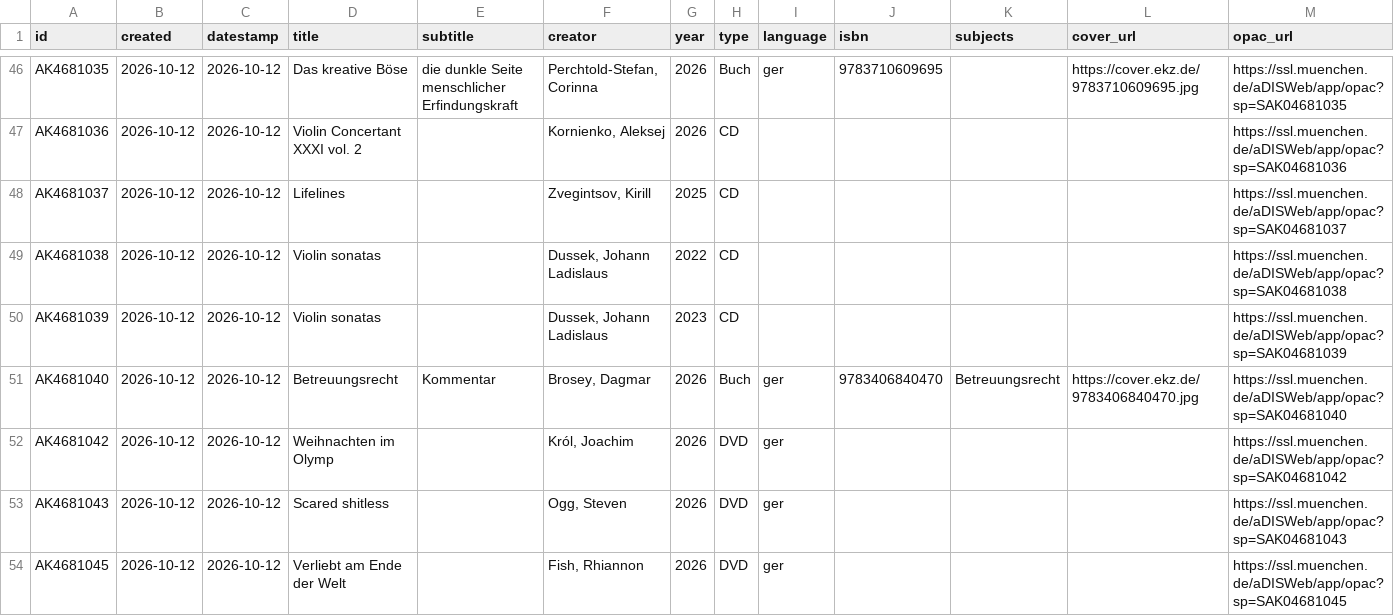
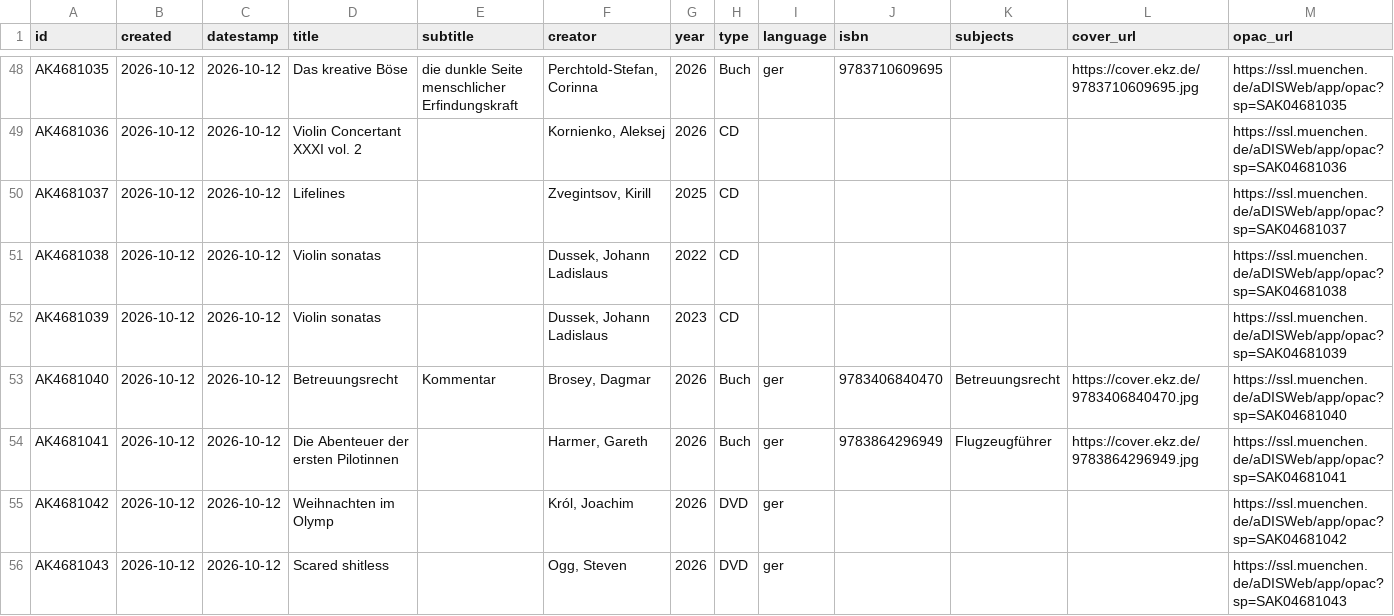
Before and after one commit to heibie/openbibmuc.de, a CSV file: data/neuzugaenge/2026-10-12.csv, drawn as a sheet; only a part is shown, gaps mark what is left out; the shorter side is filled out with more unchanged rows; the diff covers the shown part only.

```diff
--- a/data/neuzugaenge/2026-10-12.csv
+++ b/data/neuzugaenge/2026-10-12.csv
@@ -51,2 +53,3 @@ AK4681039,2026-10-12,2026-10-12,Violin sonatas,,"Dussek, Johann Ladislaus",2023,
 AK4681040,2026-10-12,2026-10-12,Betreuungsrecht,Kommentar,"Brosey, Dagmar",2026,Buch,ger,9783406840470,Betreuungsrecht,https://cover.ekz.de/9783406840470.jpg,https://ssl.muenchen.de/aDISWeb/app/opac?sp=SAK04681040
+AK4681041,2026-10-12,2026-10-12,Die Abenteuer der ersten Pilotinnen,,"Harmer, Gareth",2026,Buch,ger,9783864296949,Flugzeugführer,https://cover.ekz.de/9783864296949.jpg,https://ssl.muenchen.de/aDISWeb/app/opac?sp=SAK04681041
 AK4681042,2026-10-12,2026-10-12,Weihnachten im Olymp,,"Król, Joachim",2026,DVD,ger,,,,https://ssl.muenchen.de/aDISWeb/app/opac?sp=SAK04681042
```
Also changed, not shown: 4 added rows elsewhere in this file, data/neuzugaenge/2026-09-08.csv, 3 other files.
